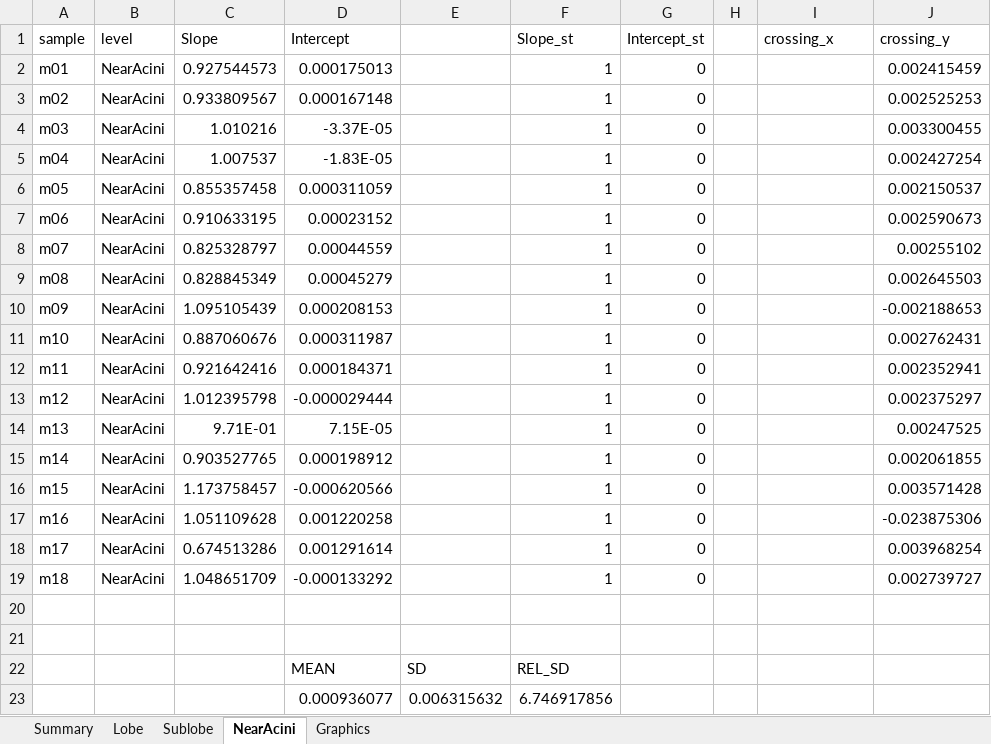
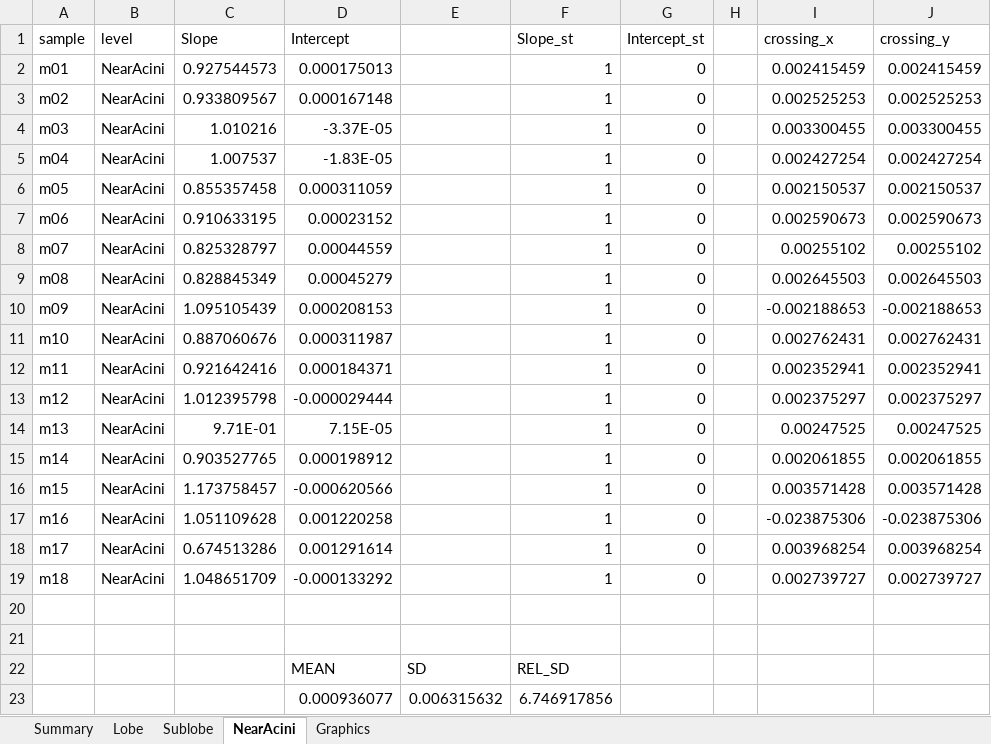
Before and after one commit to Broccolito/LAPDmouse_Analysis, an Excel workbook: linreg_analysis/linreg.xlsx, sheet NearAcini, drawn as a sheet; values as stored, in another font and other column widths than the file's, no borders; the diff names each change by its address in the sheet, - before the commit and + after, or states it on an @@ line.

```diff
--- a/linreg_analysis/linreg.xlsx (sheet NearAcini)
+++ b/linreg_analysis/linreg.xlsx (sheet NearAcini)
-I2 (crossing_x): (empty)
+I2 (crossing_x): 0.002415459
-I3 (crossing_x): (empty)
+I3 (crossing_x): 0.002525253
-I4 (crossing_x): (empty)
+I4 (crossing_x): 0.003300455
-I5 (crossing_x): (empty)
+I5 (crossing_x): 0.002427254
-I6 (crossing_x): (empty)
+I6 (crossing_x): 0.002150537
-I7 (crossing_x): (empty)
+I7 (crossing_x): 0.002590673
-I8 (crossing_x): (empty)
+I8 (crossing_x): 0.00255102
-I9 (crossing_x): (empty)
+I9 (crossing_x): 0.002645503
-I10 (crossing_x): (empty)
+I10 (crossing_x): -0.002188653
-I11 (crossing_x): (empty)
+I11 (crossing_x): 0.002762431
-I12 (crossing_x): (empty)
+I12 (crossing_x): 0.002352941
-I13 (crossing_x): (empty)
+I13 (crossing_x): 0.002375297
-I14 (crossing_x): (empty)
+I14 (crossing_x): 0.00247525
-I15 (crossing_x): (empty)
+I15 (crossing_x): 0.002061855
-I16 (crossing_x): (empty)
+I16 (crossing_x): 0.003571428
-I17 (crossing_x): (empty)
+I17 (crossing_x): -0.023875306
-I18 (crossing_x): (empty)
+I18 (crossing_x): 0.003968254
-I19 (crossing_x): (empty)
+I19 (crossing_x): 0.002739727
```
Also changed, not shown: sheet Lobe, sheet Sublobe, charts or pictures, 3 other files.
